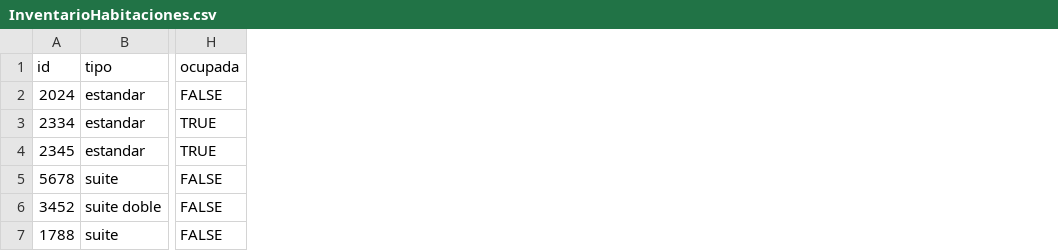
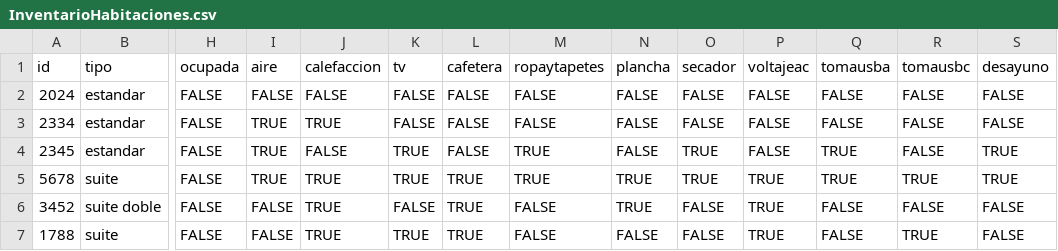
Before and after one commit to alejandroc02/DPOO, a CSV file: Proyecto 2 (modificación proyecto 1)/Datos/InventarioHabitaciones.csv, drawn as a sheet; only a part is shown, gaps mark what is left out; the diff names each change by its address in the sheet, - before the commit and + after, or states it on an @@ line.

```diff
--- a/Proyecto 2 (modificación proyecto 1)/Datos/InventarioHabitaciones.csv
+++ b/Proyecto 2 (modificación proyecto 1)/Datos/InventarioHabitaciones.csv
+column I (aire), rows 2-7: FALSE | TRUE | TRUE | TRUE | FALSE | FALSE
+column J (calefaccion), rows 2-7: FALSE | TRUE | FALSE | TRUE | TRUE | TRUE
+column K (tv), rows 2-7: FALSE | FALSE | TRUE | TRUE | FALSE | TRUE
+column L (cafetera), rows 2-7: FALSE | FALSE | FALSE | TRUE | TRUE | TRUE
+column M (ropaytapetes), rows 2-7: FALSE | FALSE | TRUE | TRUE | FALSE | FALSE
+column N (plancha), rows 2-7: FALSE | FALSE | FALSE | TRUE | TRUE | FALSE
+column O (secador), rows 2-7: FALSE | FALSE | TRUE | TRUE | FALSE | FALSE
+column P (voltajeac), rows 2-7: FALSE | FALSE | FALSE | TRUE | TRUE | TRUE
+column Q (tomausba), rows 2-7: FALSE | FALSE | TRUE | TRUE | FALSE | FALSE
+column R (tomausbc), rows 2-7: FALSE | FALSE | FALSE | TRUE | FALSE | TRUE
+column S (desayuno), rows 2-7: FALSE | FALSE | TRUE | TRUE | FALSE | FALSE
-H3:H4 (ocupada): TRUE
+H3:H4 (ocupada): FALSE
```
Also changed, not shown: 10 other files.
